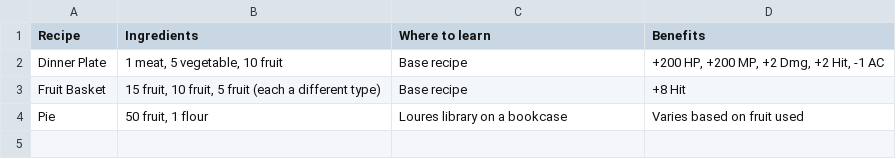
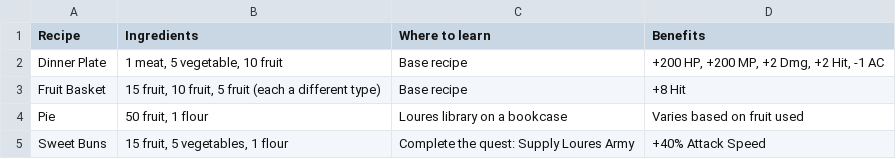
Before and after one commit to unora-project/unora-project.github.io, a CSV file: docs/professions/types/secondary/csv/cooking.csv (was docs/professions/csv/cooking.csv), drawn as a sheet; the diff names each change by its address in the sheet, - before the commit and + after, or states it on an @@ line.

Commit message:
move cooking recipes; add sweet buns

```diff
--- a/docs/professions/csv/cooking.csv
+++ b/docs/professions/types/secondary/csv/cooking.csv
+row 5: Sweet Buns | 15 fruit, 5 vegetables, 1 flour | Complete the quest: Supply Loures Army | +40% Attack Speed
```
Also changed, not shown: 1 other file.
